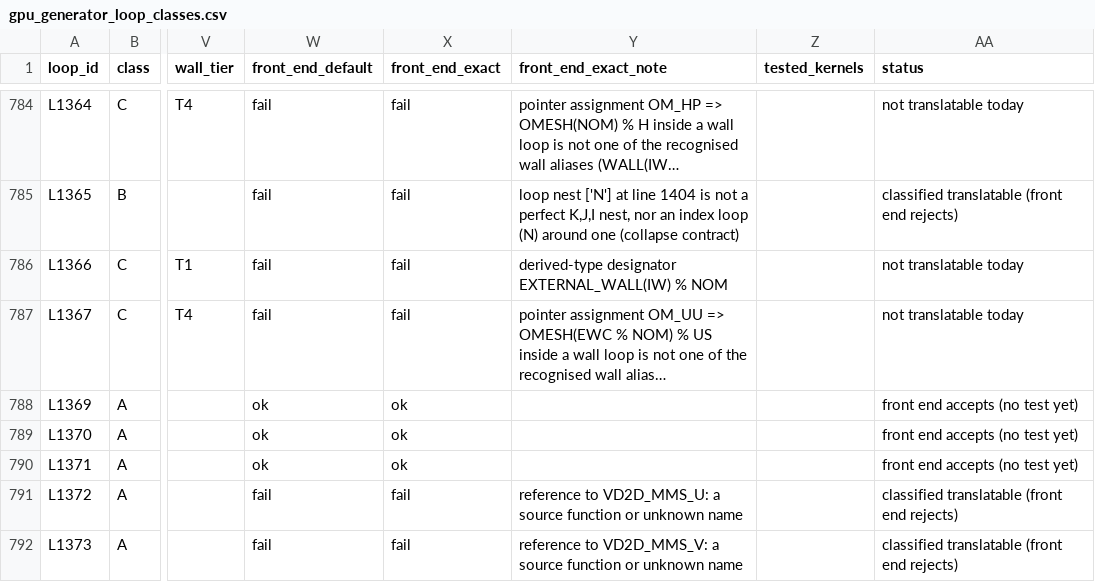
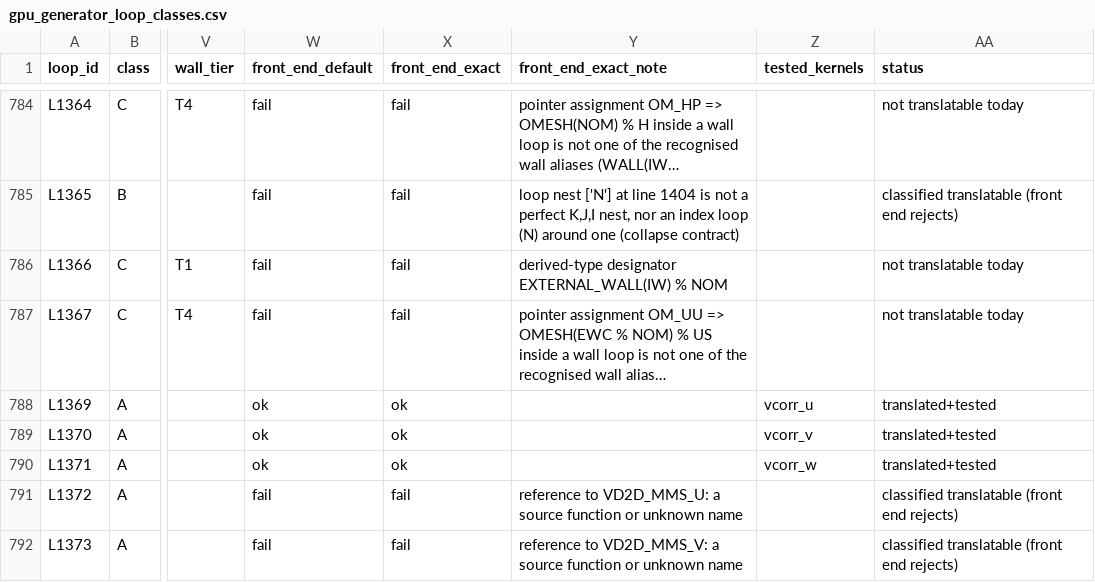
Before and after one commit to marcosvanella/fds, a CSV file: Manuals/FDS_AMReX_Design/inventory/gpu_generator_loop_classes.csv, drawn as a sheet; only a part is shown, gaps mark what is left out; long unchanged cells end in …; the diff covers the shown part only; the diff names each change by its address in the sheet, - before the commit and + after, or states it on an @@ line.

```diff
--- a/Manuals/FDS_AMReX_Design/inventory/gpu_generator_loop_classes.csv
+++ b/Manuals/FDS_AMReX_Design/inventory/gpu_generator_loop_classes.csv
-Z788 (tested_kernels): (empty)
+Z788 (tested_kernels): vcorr_u
-AA788:AA790 (status): front end accepts (no test yet)
+AA788:AA790 (status): translated+tested
-Z789 (tested_kernels): (empty)
+Z789 (tested_kernels): vcorr_v
-Z790 (tested_kernels): (empty)
+Z790 (tested_kernels): vcorr_w
```
Also changed, not shown: 55 edited cells elsewhere in this file, Manuals/FDS_AMReX_Design/inventory/rw_matrix_fields.csv, 14 other files.
